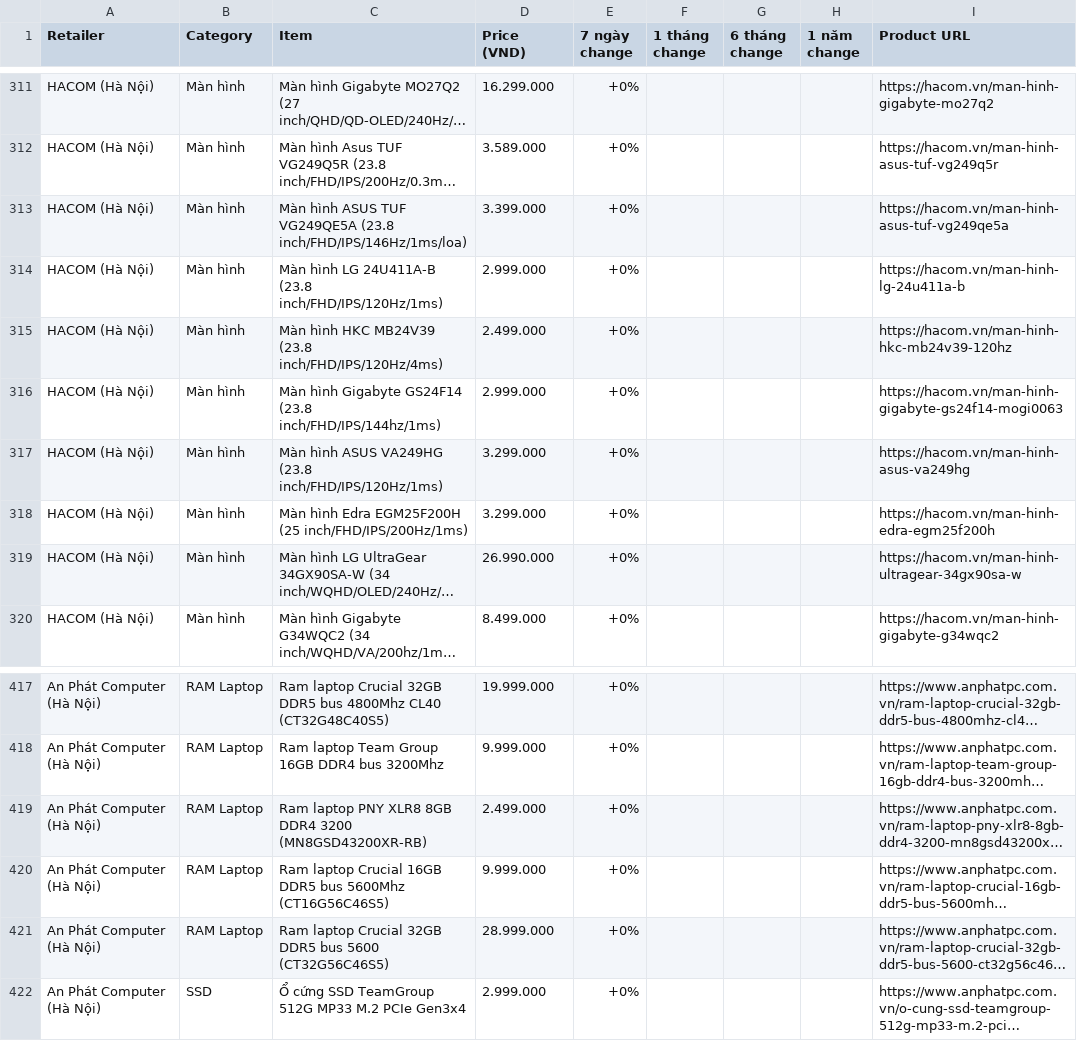
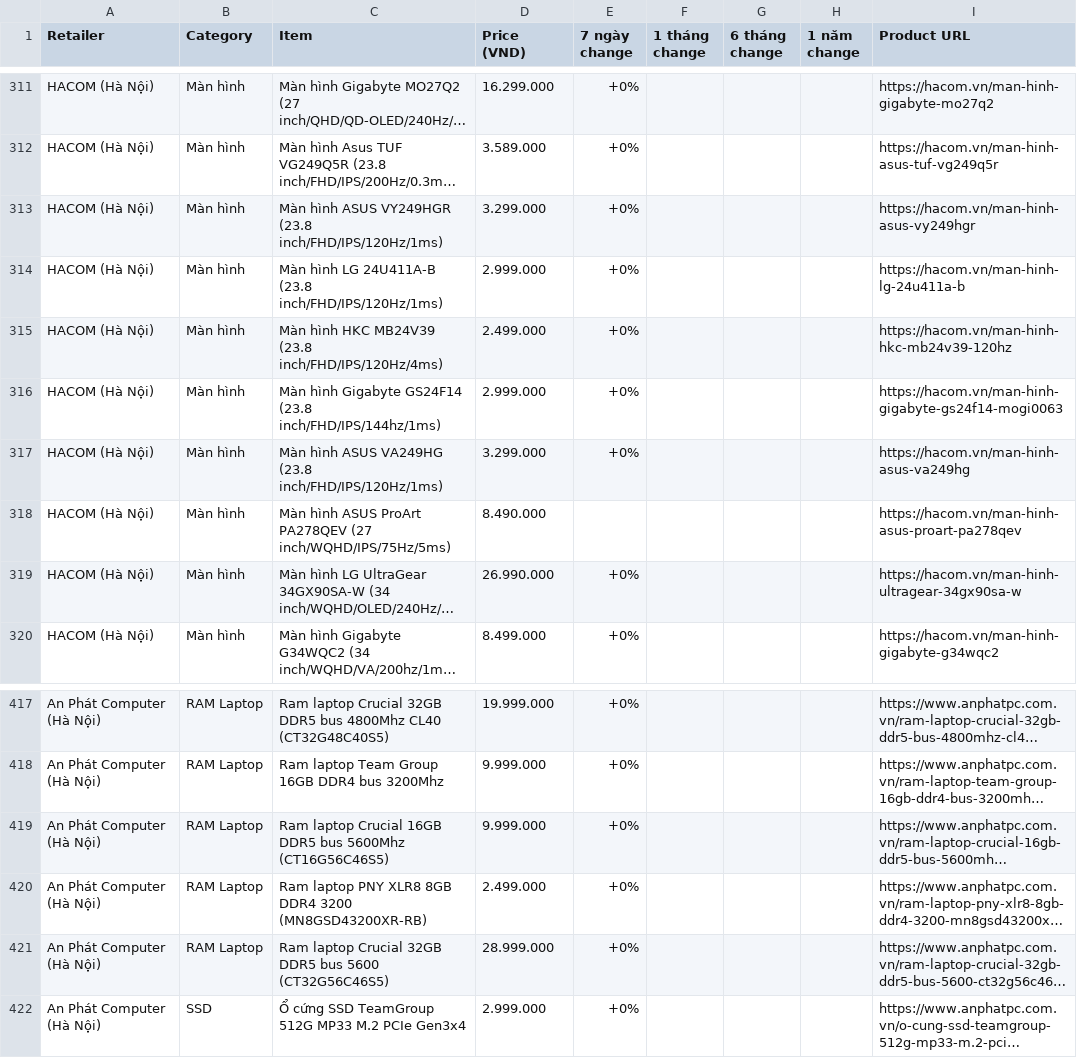
Before and after one commit to tuongphanbase/tech-price-mailer, a CSV file: docs/price_history_latest.csv, drawn as a sheet; only a part is shown, gaps mark what is left out; long unchanged cells end in …; removed rows and columns are numbered as before the commit, all else as after; the diff names each change by its address in the sheet, - before the commit and + after, or states it on an @@ line.

```diff
--- a/docs/price_history_latest.csv
+++ b/docs/price_history_latest.csv
-C313 (Item): …hình ASUS TUF VG249QE5A (23.8 inch/FHD/IPS/146Hz/1ms/loa)
+C313 (Item): …hình ASUS VY249HGR (23.8 inch/FHD/IPS/120Hz/1ms)
-D313 (Price (VND)): 3.399.000
+D313 (Price (VND)): 3.299.000
-I313 (Product URL): https://hacom.vn/man-hinh-asus-tuf-vg249qe5a
+I313 (Product URL): https://hacom.vn/man-hinh-asus-vy249hgr
-row 318: HACOM (Hà Nội) | Màn hình | Màn hình Edra EGM25F200H (25 inch/FHD/IPS/200Hz/1ms) | 3.299.000 | +0% |  |  |  | https://hacom.vn/man-hinh-edra-egm25f200h
+row 318: HACOM (Hà Nội) | Màn hình | Màn hình ASUS ProArt PA278QEV (27 inch/WQHD/IPS/75Hz/5ms) | 8.490.000 |  |  |  |  | https://hacom.vn/man-hinh-asus-proart-pa278qev
@@ row 420 moved to row 419: An Phát Computer (Hà Nội) @@
```
Also changed, not shown: 3 other files.
